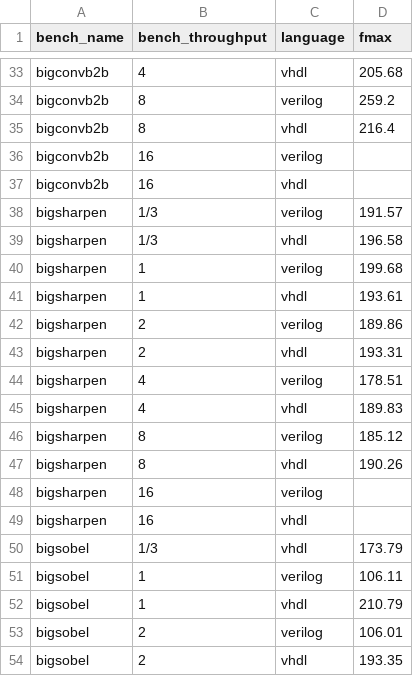
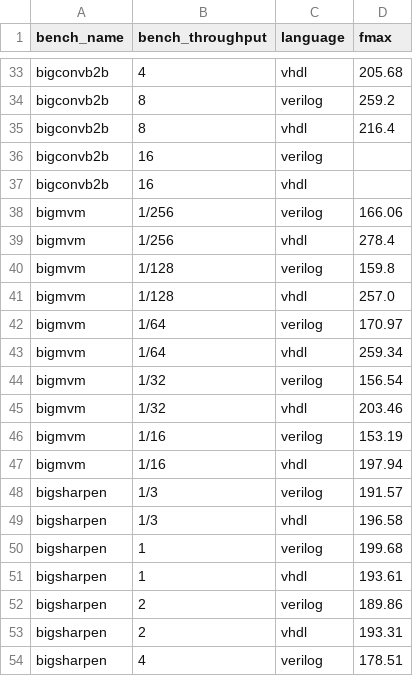
Before and after one commit to louis-hildebrand/sirop-hls, a CSV file: results/aetherling_fmax_estimates.csv, drawn as a sheet; only a part is shown, gaps mark what is left out; the shorter side is filled out with more unchanged rows.

```diff
--- a/results/aetherling_fmax_estimates.csv
+++ b/results/aetherling_fmax_estimates.csv
@@ -37,2 +37,12 @@ bigconvb2b,16,verilog,
 bigconvb2b,16,vhdl,
+bigmvm,1/256,verilog,166.06
+bigmvm,1/256,vhdl,278.4
+bigmvm,1/128,verilog,159.8
+bigmvm,1/128,vhdl,257.0
+bigmvm,1/64,verilog,170.97
+bigmvm,1/64,vhdl,259.34
+bigmvm,1/32,verilog,156.54
+bigmvm,1/32,vhdl,203.46
+bigmvm,1/16,verilog,153.19
+bigmvm,1/16,vhdl,197.94
 bigsharpen,1/3,verilog,191.57
```
Also changed, not shown: results/aetherling_resource_usage.csv.
